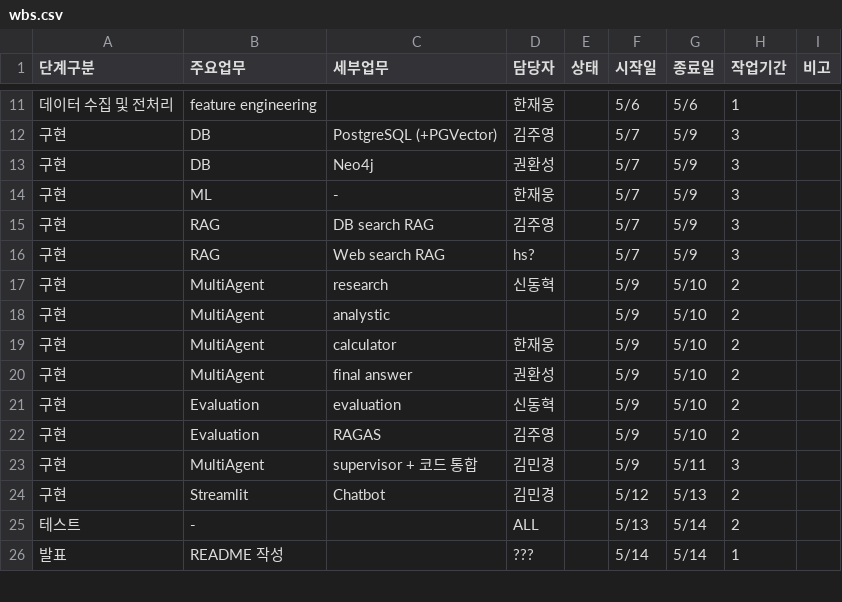
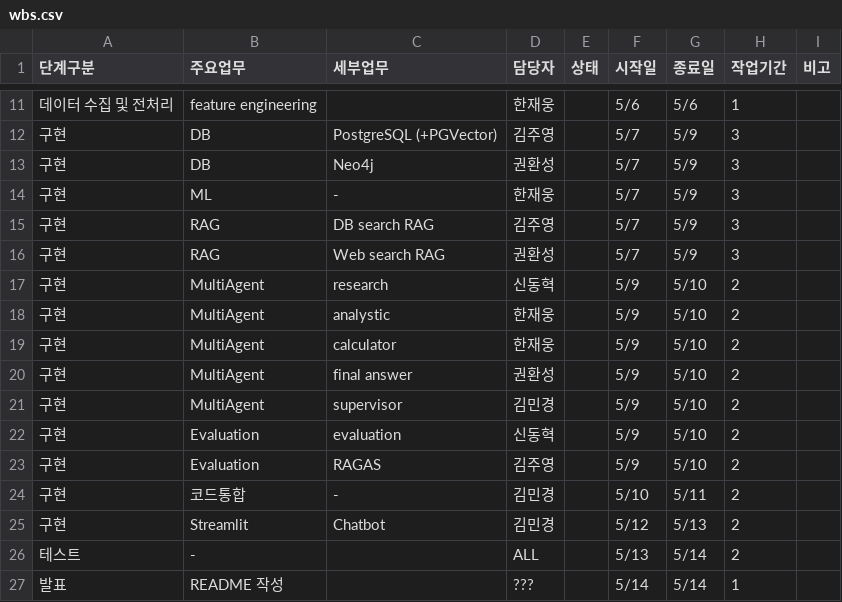
Before and after one commit to SKNETWORKS-FAMILY-AICAMP/SKN27-3rd-1TEAM, a CSV file: docs/wbs.csv, drawn as a sheet; only a part is shown, gaps mark what is left out.

Commit message:
wbs update

```diff
--- a/docs/wbs.csv
+++ b/docs/wbs.csv
@@ -15,10 +15,11 @@
 구현,RAG,DB search RAG,김주영,,5/7,5/9,3,
-구현,RAG,Web search RAG,hs?,,5/7,5/9,3,
+구현,RAG,Web search RAG,권환성,,5/7,5/9,3,
 구현,MultiAgent,research,신동혁,,5/9,5/10,2,
-구현,MultiAgent,analystic,,,5/9,5/10,2,
+구현,MultiAgent,analystic,한재웅,,5/9,5/10,2,
 구현,MultiAgent,calculator,한재웅,,5/9,5/10,2,
 구현,MultiAgent,final answer,권환성,,5/9,5/10,2,
+구현,MultiAgent,"supervisor ",김민경,,5/9,5/10,2,
 구현,Evaluation,evaluation,신동혁,,5/9,5/10,2,
 구현,Evaluation,RAGAS,김주영,,5/9,5/10,2,
-구현,MultiAgent,supervisor + 코드 통합,김민경,,5/9,5/11,3,
+구현,코드통합,- ,김민경,,5/10,5/11,2,
 구현,Streamlit,Chatbot,김민경,,5/12,5/13,2,
```
